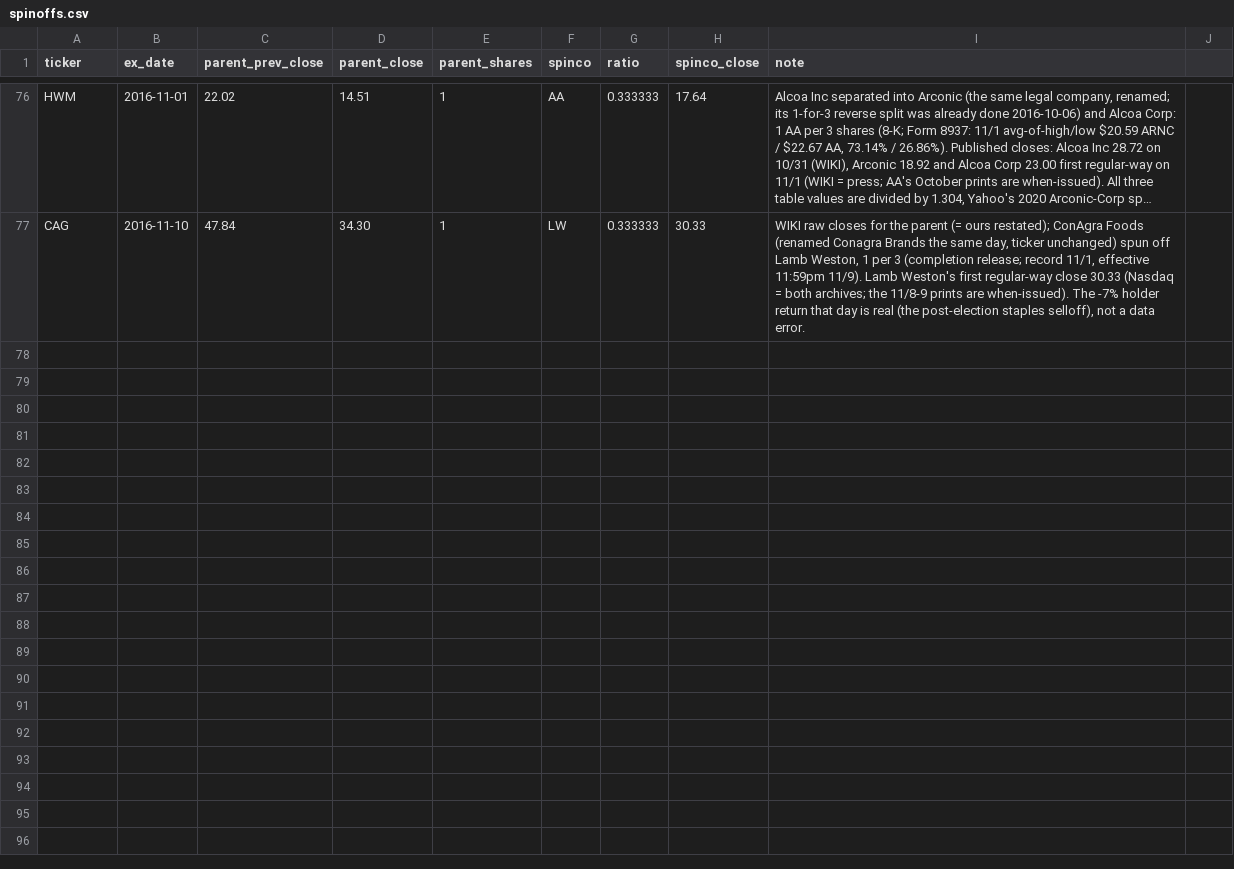
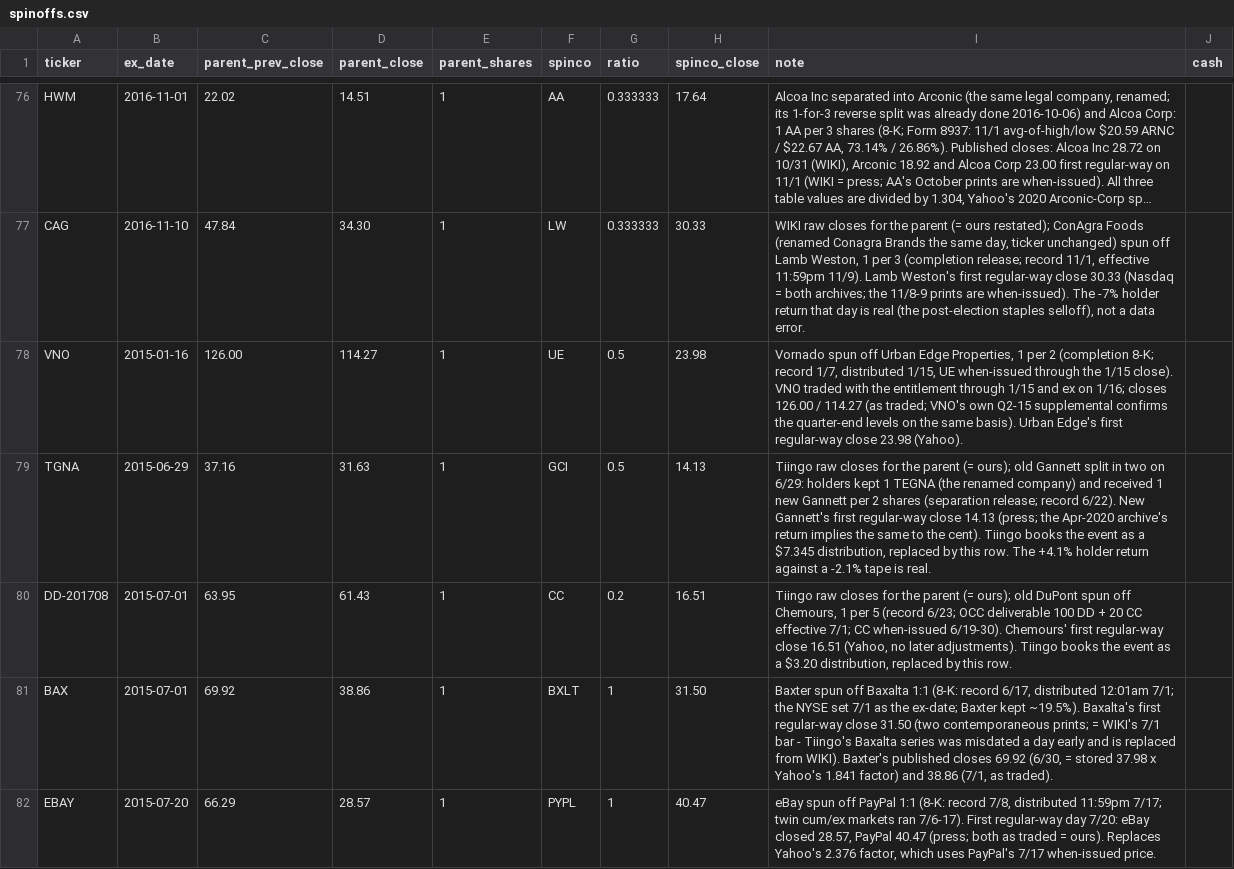
Before and after one commit to Johnbrick123/sp500-data, a CSV file: spinoffs.csv, drawn as a sheet; only a part is shown, gaps mark what is left out; long unchanged cells end in …; the diff covers the shown part only; the diff names each change by its address in the sheet, - before the commit and + after, or states it on an @@ line.

```diff
--- a/spinoffs.csv
+++ b/spinoffs.csv
-J1: (empty)
+J1: cash
+row 78: VNO | 2015-01-16 | 126.00 | 114.27 | 1 | UE | 0.5 | 23.98 | Vornado spun off Urban Edge Properties, 1 per 2 (completion 8-K; record 1/7, distributed 1/15, UE when-issued through the 1/15 close). VNO traded with the entitlement through 1/15 and ex on 1/16; closes 126.00 / 114.27 (as traded; VNO's own Q2-15 supplemental confirms the quarter-end levels on the same basis). Urban Edge's first regular-way close 23.98 (Yahoo).
+row 79: TGNA | 2015-06-29 | 37.16 | 31.63 | 1 | GCI | 0.5 | 14.13 | Tiingo raw closes for the parent (= ours); old Gannett split in two on 6/29: holders kept 1 TEGNA (the renamed company) and received 1 new Gannett per 2 shares (separation release; record 6/22). New Gannett's first regular-way close 14.13 (press; the Apr-2020 archive's return implies the same to the cent). Tiingo books the event as a $7.345 distribution, replaced by this row. The +4.1% holder return against a -2.1% tape is real.
+row 80: DD-201708 | 2015-07-01 | 63.95 | 61.43 | 1 | CC | 0.2 | 16.51 | Tiingo raw closes for the parent (= ours); old DuPont spun off Chemours, 1 per 5 (record 6/23; OCC deliverable 100 DD + 20 CC effective 7/1; CC when-issued 6/19-30). Chemours' first regular-way close 16.51 (Yahoo, no later adjustments). Tiingo books the event as a $3.20 distribution, replaced by this row.
+row 81: BAX | 2015-07-01 | 69.92 | 38.86 | 1 | BXLT | 1 | 31.50 | Baxter spun off Baxalta 1:1 (8-K: record 6/17, distributed 12:01am 7/1; the NYSE set 7/1 as the ex-date; Baxter kept ~19.5%). Baxalta's first regular-way close 31.50 (two contemporaneous prints; = WIKI's 7/1 bar - Tiingo's Baxalta series was misdated a day early and is replaced from WIKI). Baxter's published closes 69.92 (6/30, = stored 37.98 x Yahoo's 1.841 factor) and 38.86 (7/1, as traded).
+row 82: EBAY | 2015-07-20 | 66.29 | 28.57 | 1 | PYPL | 1 | 40.47 | eBay spun off PayPal 1:1 (8-K: record 7/8, distributed 11:59pm 7/17; twin cum/ex markets ran 7/6-17). First regular-way day 7/20: eBay closed 28.57, PayPal 40.47 (press; both as traded = ours). Replaces Yahoo's 2.376 factor, which uses PayPal's 7/17 when-issued price.
```
Also changed, not shown: 4 added rows elsewhere in this file, corporate_action_overrides.csv, price_patches.csv, 3 other files.
